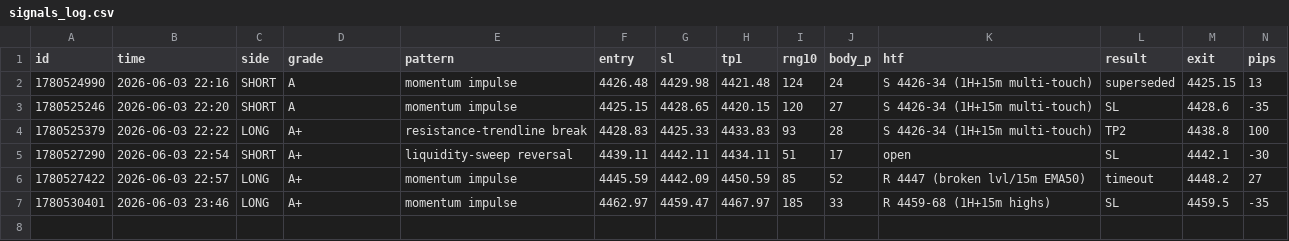
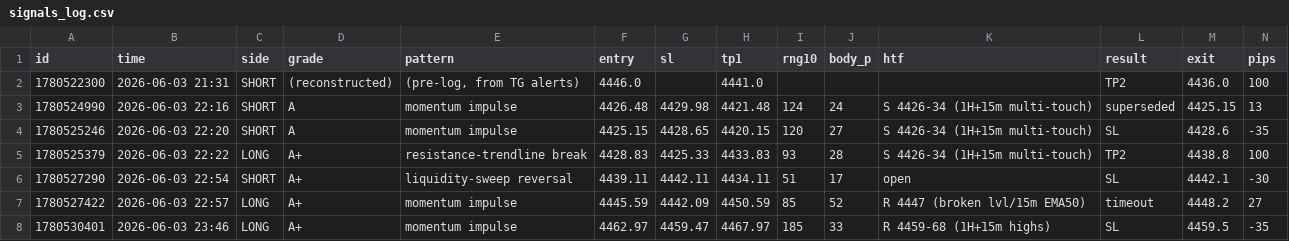
Before and after one commit to yassir3wad/gold, a CSV file: signals_log.csv, drawn as a sheet; the diff names each change by its address in the sheet, - before the commit and + after, or states it on an @@ line.

Commit message:
Logging integrity: once TP1 banked, move stop to breakeven and never downgrade a TP1/TP2 win to SL/superseded (BE-after-TP1 result); backfill missing SHORT +100 winner into signals_log

```diff
--- a/signals_log.csv
+++ b/signals_log.csv
+row 2: 1780522300 | 2026-06-03 21:31 | SHORT | (reconstructed) | (pre-log, from TG alerts) | 4446.0 |  | 4441.0 |  |  |  | TP2 | 4436.0 | 100
```
Also changed, not shown: 3 other files.
